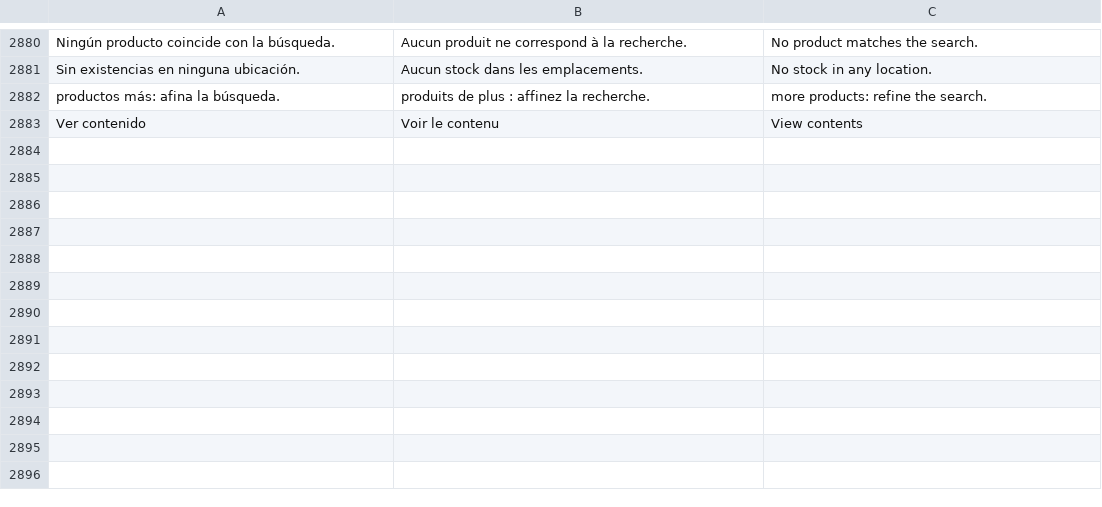
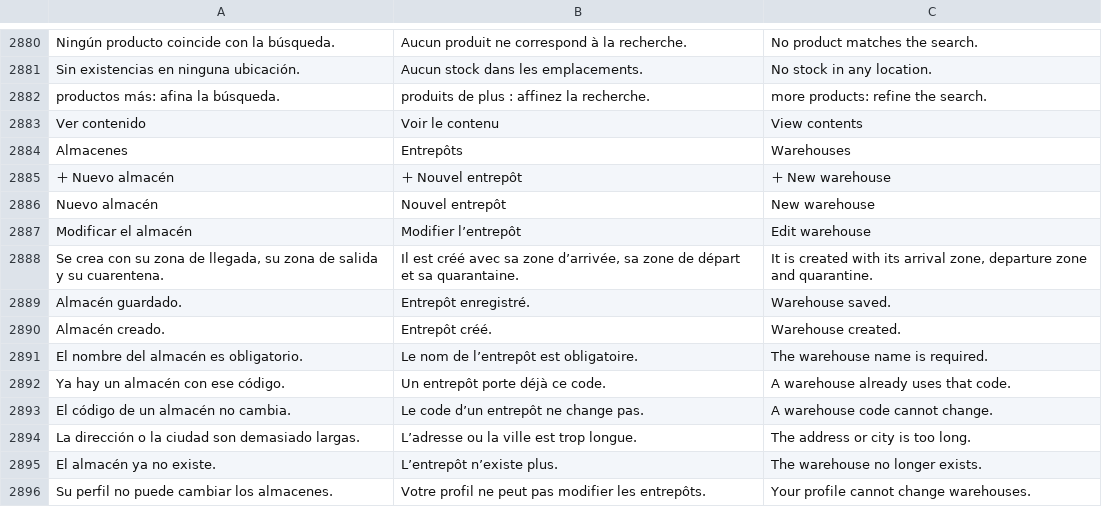
Before and after one commit to lisciandraj/Pro-manager-Gama, a TSV file: locales/catalog.tsv, drawn as a sheet; only a part is shown, gaps mark what is left out; the diff names each change by its address in the sheet, - before the commit and + after, or states it on an @@ line.

```diff
--- a/locales/catalog.tsv
+++ b/locales/catalog.tsv
+row 2884: Almacenes | Entrepôts | Warehouses
+row 2885: ＋ Nuevo almacén | ＋ Nouvel entrepôt | ＋ New warehouse
+row 2886: Nuevo almacén | Nouvel entrepôt | New warehouse
+row 2887: Modificar el almacén | Modifier l’entrepôt | Edit warehouse
+row 2888: Se crea con su zona de llegada, su zona de salida y su cuarentena. | Il est créé avec sa zone d’arrivée, sa zone de départ et sa quarantaine. | It is created with its arrival zone, departure zone and quarantine.
+row 2889: Almacén guardado. | Entrepôt enregistré. | Warehouse saved.
+row 2890: Almacén creado. | Entrepôt créé. | Warehouse created.
+row 2891: El nombre del almacén es obligatorio. | Le nom de l’entrepôt est obligatoire. | The warehouse name is required.
+row 2892: Ya hay un almacén con ese código. | Un entrepôt porte déjà ce code. | A warehouse already uses that code.
+row 2893: El código de un almacén no cambia. | Le code d’un entrepôt ne change pas. | A warehouse code cannot change.
+row 2894: La dirección o la ciudad son demasiado largas. | L’adresse ou la ville est trop longue. | The address or city is too long.
+row 2895: El almacén ya no existe. | L’entrepôt n’existe plus. | The warehouse no longer exists.
+row 2896: Su perfil no puede cambiar los almacenes. | Votre profil ne peut pas modifier les entrepôts. | Your profile cannot change warehouses.
```
Also changed, not shown: 10 other files.
